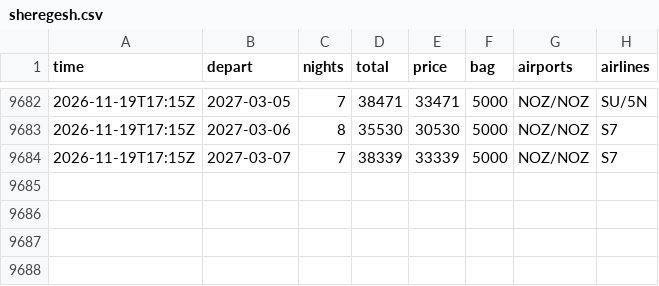
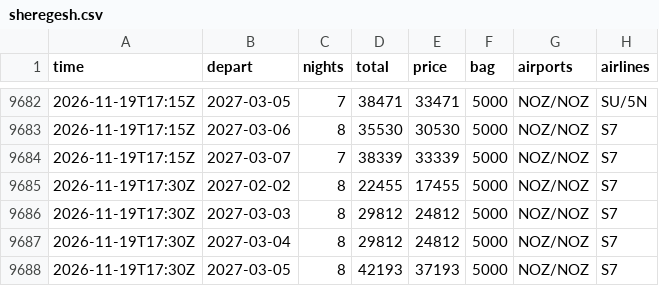
Before and after one commit to JohnLennon000/ski-tickets, a CSV file: docs/data/trips/sheregesh.csv, drawn as a sheet; only a part is shown, gaps mark what is left out.

```diff
--- a/docs/data/trips/sheregesh.csv
+++ b/docs/data/trips/sheregesh.csv
@@ -9684 +9684,5 @@ time,depart,nights,total,price,bag,airports,airlines
 2026-11-19T17:15Z,2027-03-07,7,38339,33339,5000,NOZ/NOZ,S7
+2026-11-19T17:30Z,2027-02-02,8,22455,17455,5000,NOZ/NOZ,S7
+2026-11-19T17:30Z,2027-03-03,8,29812,24812,5000,NOZ/NOZ,S7
+2026-11-19T17:30Z,2027-03-04,8,29812,24812,5000,NOZ/NOZ,S7
+2026-11-19T17:30Z,2027-03-05,8,42193,37193,5000,NOZ/NOZ,S7
```
Also changed, not shown: docs/data/best.csv, docs/data/trips/manzherok.csv, 3 other files.
